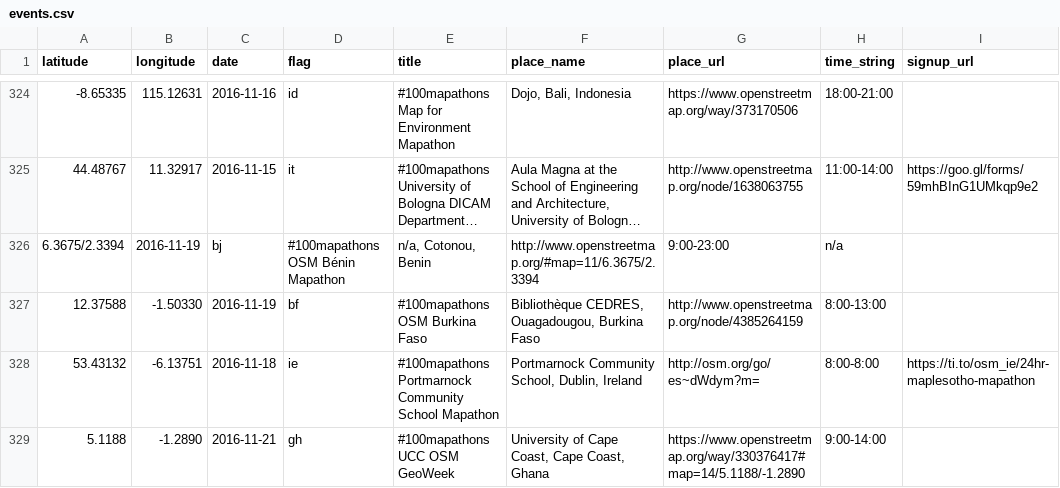
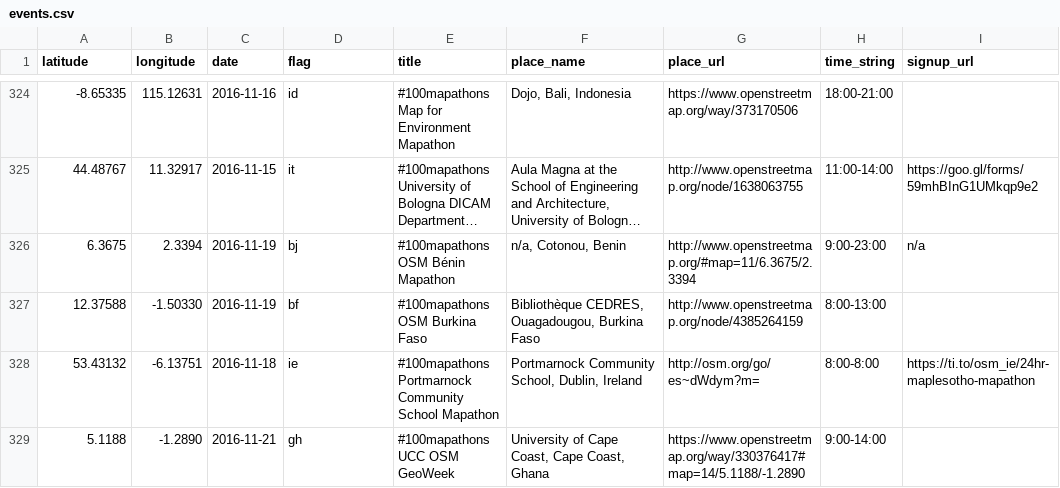
Before and after one commit to MissingMaps/events, a CSV file: events.csv, drawn as a sheet; only a part is shown, gaps mark what is left out; long unchanged cells end in …; removed rows and columns are numbered as before the commit, all else as after; the diff names each change by its address in the sheet, - before the commit and + after, or states it on an @@ line.

Commit message:
Update events.csv

```diff
--- a/events.csv
+++ b/events.csv
-row 326: 6.3675/2.3394 | 2016-11-19 | bj | #100mapathons OSM Bénin Mapathon | n/a, Cotonou, Benin | http://www.openstreetmap.org/#map=11/6.3675/2.3394 | 9:00-23:00 | n/a
+row 326: 6.3675 | 2.3394 | 2016-11-19 | bj | #100mapathons OSM Bénin Mapathon | n/a, Cotonou, Benin | http://www.openstreetmap.org/#map=11/6.3675/2.3394 | 9:00-23:00 | n/a
```
